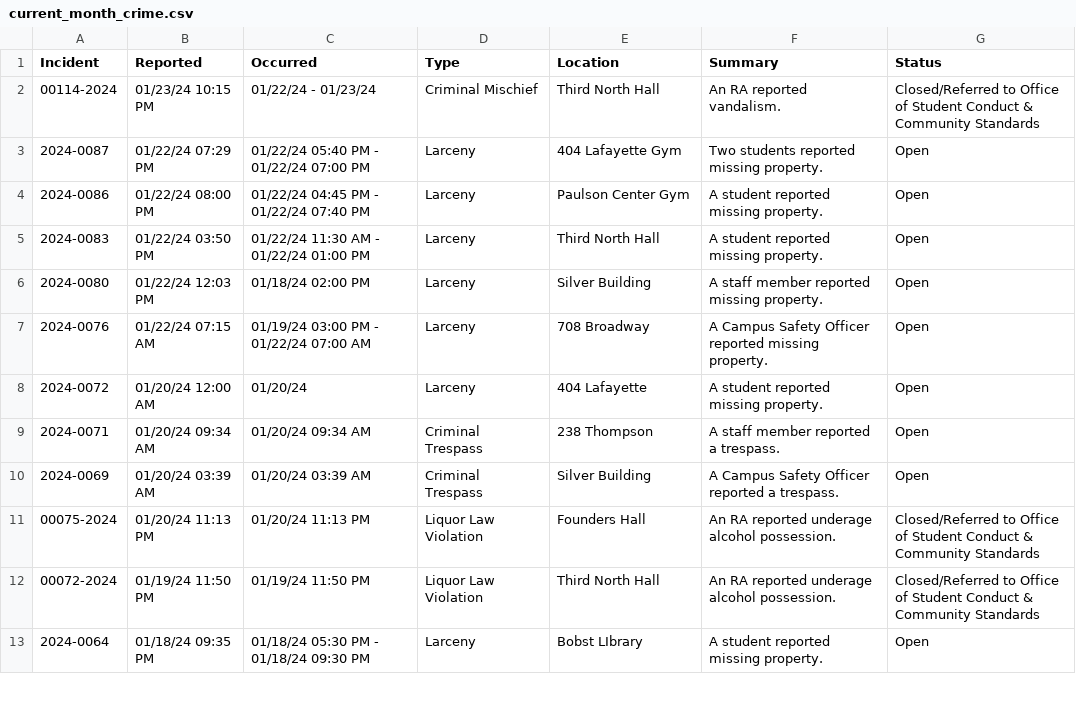
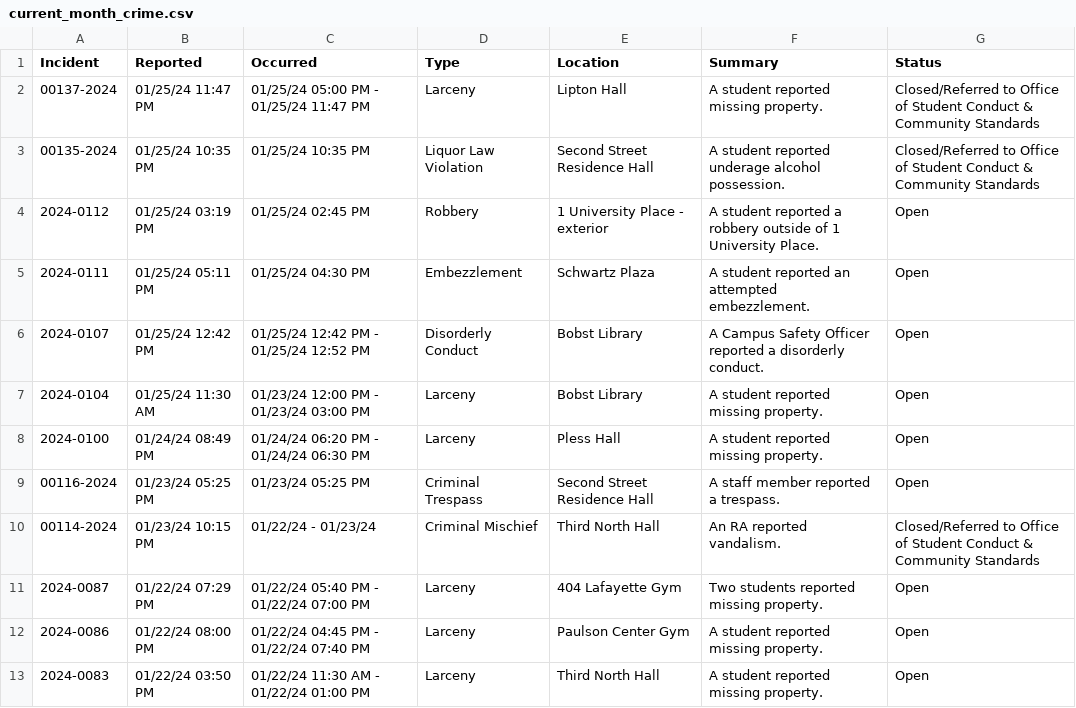
Before and after one commit to NuoLeiNYU/nyu-safety-report, a CSV file: data/current_month_crime.csv, drawn as a sheet; only a part is shown; the shorter side is filled out with more unchanged rows; the diff names each change by its address in the sheet, - before the commit and + after, or states it on an @@ line.

```diff
--- a/data/current_month_crime.csv
+++ b/data/current_month_crime.csv
+row 2: 00137-2024 | 01/25/24 11:47 PM | 01/25/24 05:00 PM - 01/25/24 11:47 PM | Larceny | Lipton Hall | A student reported missing property. | Closed/Referred to Office of Student Conduct & Community Standards
+row 3: 00135-2024 | 01/25/24 10:35 PM | 01/25/24 10:35 PM | Liquor Law Violation | Second Street Residence Hall | A student reported underage alcohol possession. | Closed/Referred to Office of Student Conduct & Community Standards
+row 4: 2024-0112 | 01/25/24 03:19 PM | 01/25/24 02:45 PM | Robbery | 1 University Place - exterior | A student reported a robbery outside of 1 University Place. | Open
+row 5: 2024-0111 | 01/25/24 05:11 PM | 01/25/24 04:30 PM | Embezzlement | Schwartz Plaza | A student reported an attempted embezzlement. | Open
+row 6: 2024-0107 | 01/25/24 12:42 PM | 01/25/24 12:42 PM - 01/25/24 12:52 PM | Disorderly Conduct | Bobst Library | A Campus Safety Officer reported a disorderly conduct. | Open
+row 7: 2024-0104 | 01/25/24 11:30 AM | 01/23/24 12:00 PM - 01/23/24 03:00 PM | Larceny | Bobst Library | A student reported missing property. | Open
+row 8: 2024-0100 | 01/24/24 08:49 PM | 01/24/24 06:20 PM - 01/24/24 06:30 PM | Larceny | Pless Hall | A student reported missing property. | Open
+row 9: 00116-2024 | 01/23/24 05:25 PM | 01/23/24 05:25 PM | Criminal Trespass | Second Street Residence Hall | A staff member reported a trespass. | Open
```
Also changed, not shown: data/past_year_crime.csv.
